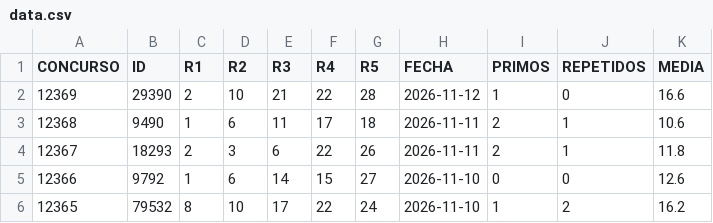
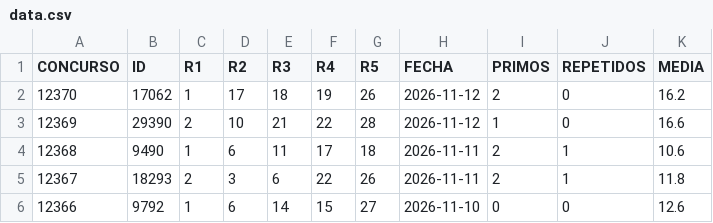
Before and after one commit to cedalonu/chispazo_predictor, a CSV file: data.csv, drawn as a sheet; only a part is shown; the shorter side is filled out with more unchanged rows; the diff names each change by its address in the sheet, - before the commit and + after, or states it on an @@ line.

```diff
--- a/data.csv
+++ b/data.csv
+row 2: 12370 | 17062 | 1 | 17 | 18 | 19 | 26 | 2026-11-12 | 2 | 0 | 16.2
```
